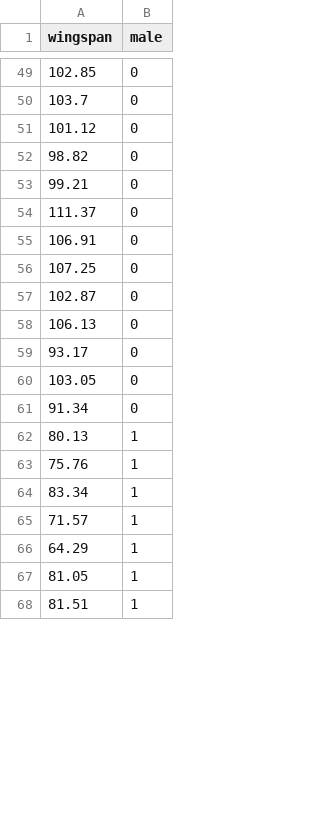
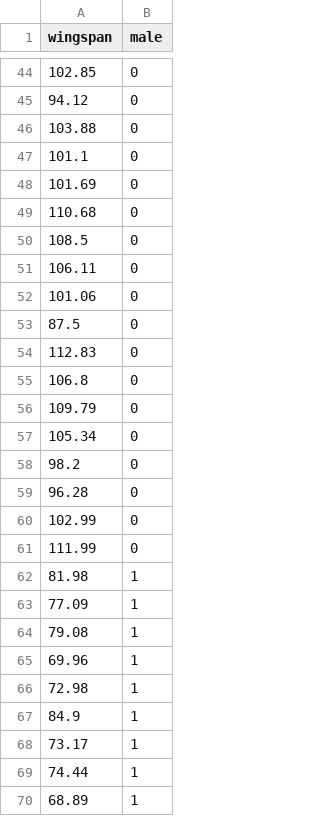
Before and after one commit to petrkeil/ML_and_Bayes_2017_iDiv, a CSV file: T-test/falcon.csv, drawn as a sheet; only a part is shown, gaps mark what is left out; the shorter side is filled out with more unchanged rows; the diff covers the shown part only.

```diff
--- a/T-test/falcon.csv
+++ b/T-test/falcon.csv
@@ -49,19 +44,27 @@
 102.85,0
-103.7,0
-101.12,0
-98.82,0
-99.21,0
-111.37,0
-106.91,0
-107.25,0
-102.87,0
-106.13,0
-93.17,0
-103.05,0
-91.34,0
-80.13,1
-75.76,1
-83.34,1
-71.57,1
-64.29,1
-81.05,1
+94.12,0
+103.88,0
+101.1,0
+101.69,0
+110.68,0
+108.5,0
+106.11,0
+101.06,0
+87.5,0
+112.83,0
+106.8,0
+109.79,0
+105.34,0
+98.2,0
+96.28,0
+102.99,0
+111.99,0
+81.98,1
+77.09,1
+79.08,1
+69.96,1
+72.98,1
+84.9,1
+73.17,1
+74.44,1
+68.89,1
```
Also changed, not shown: 19 added rows, 27 removed rows and 50 edited cells elsewhere in this file, 4 other files.
